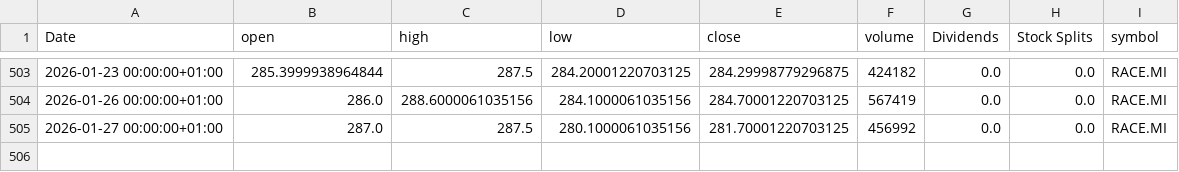
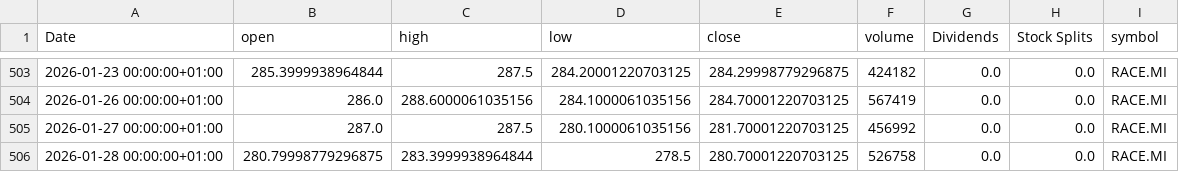
Before and after one commit to valeriofaggi/TradingClaude, a CSV file: data/RACE_MI_historical.csv, drawn as a sheet; only a part is shown, gaps mark what is left out.

```diff
--- a/data/RACE_MI_historical.csv
+++ b/data/RACE_MI_historical.csv
@@ -505 +505,2 @@ Date,open,high,low,close,volume,Dividends,Stock Splits,symbol
 2026-01-27 00:00:00+01:00,287.0,287.5,280.1000061035156,281.70001220703125,456992,0.0,0.0,RACE.MI
+2026-01-28 00:00:00+01:00,280.79998779296875,283.3999938964844,278.5,280.70001220703125,526758,0.0,0.0,RACE.MI
```
Also changed, not shown: data/A2A_MI_historical.csv, data/BAMI_MI_historical.csv, 7 other files.
